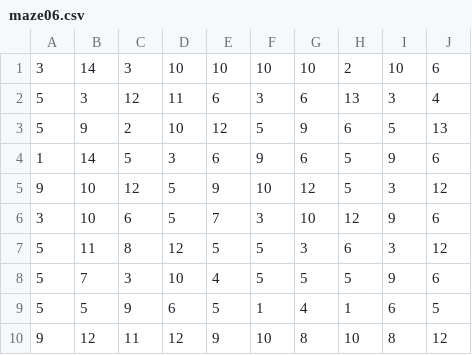
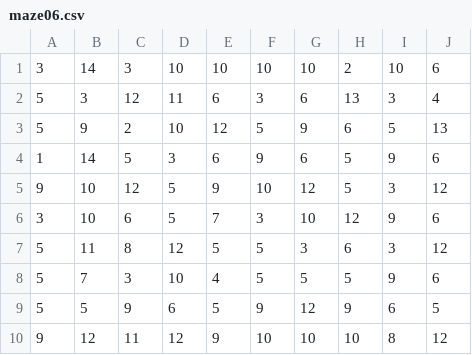
Before and after one commit to Anilmaity/NB, a CSV file: NB_247/Task2/task_2b_generate_maze_windows/test_cases/maze06.csv, drawn as a sheet.

```diff
--- a/NB_247/Task2/task_2b_generate_maze_windows/test_cases/maze06.csv
+++ b/NB_247/Task2/task_2b_generate_maze_windows/test_cases/maze06.csv
@@ -8,3 +8,3 @@
 5,7,3,10,4,5,5,5,9,6
-5,5,9,6,5,1,4,1,6,5
-9,12,11,12,9,10,8,10,8,12
+5,5,9,6,5,9,12,9,6,5
+9,12,11,12,9,10,10,10,8,12
```
Also changed, not shown: NB_247/Task1/task_1b_detect_and_encode_maze/test_cases/maze00.csv, 16 other files.
